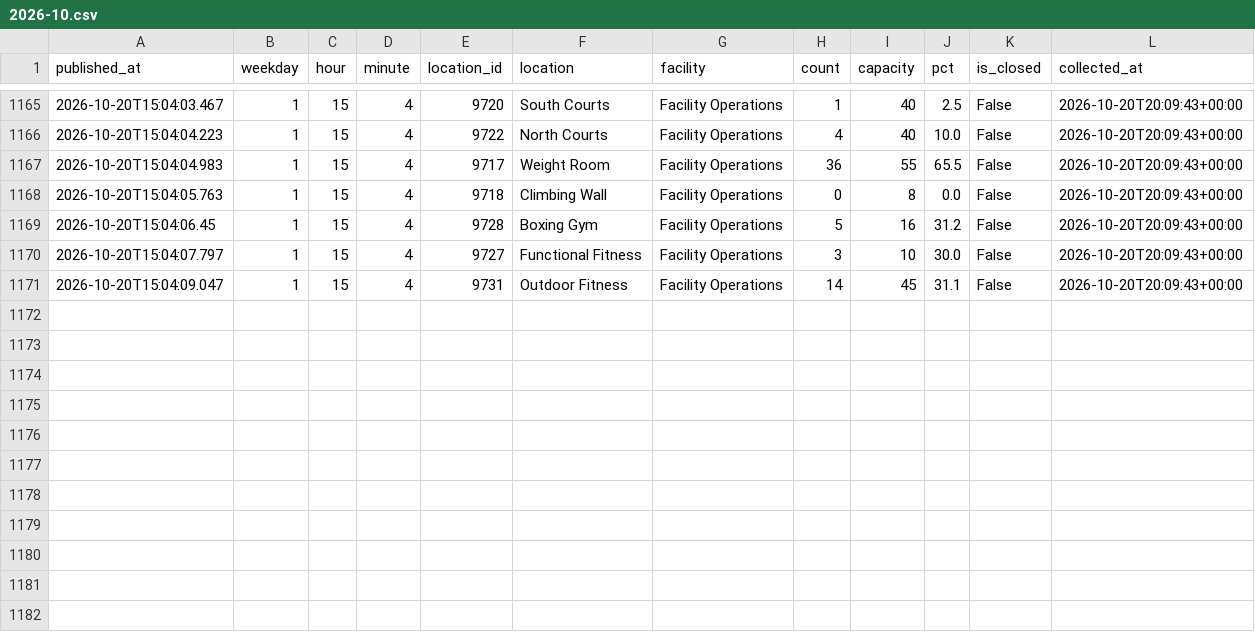
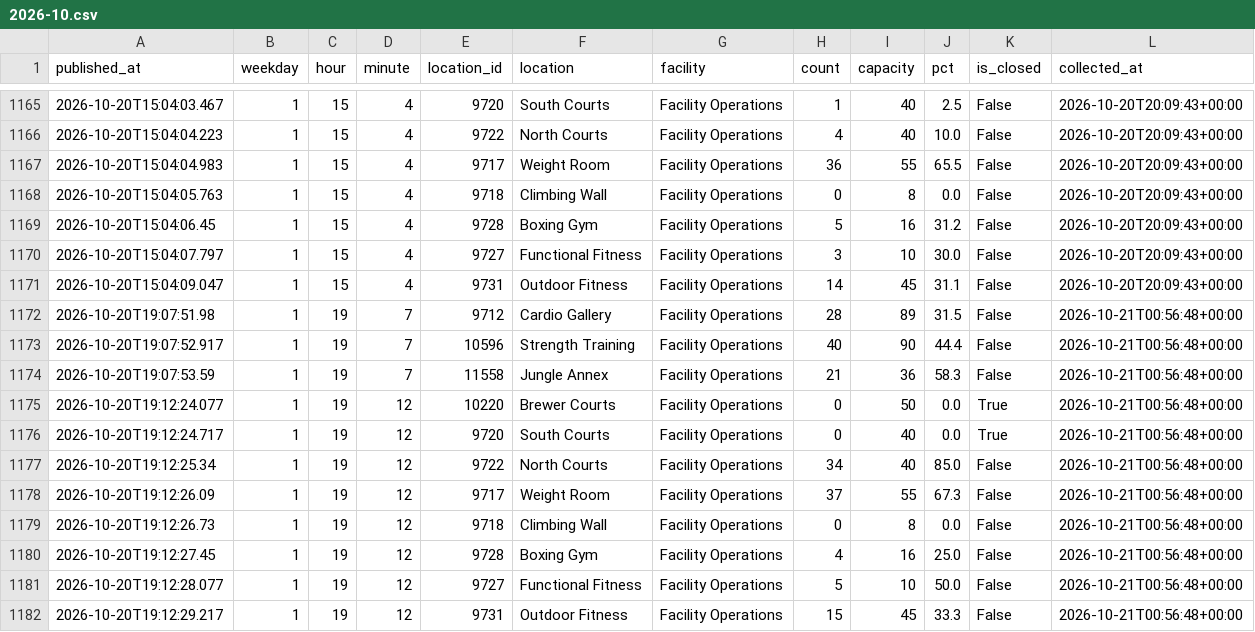
Before and after one commit to cobdaws2015/mizzou-rec-log, a CSV file: data/2026-10.csv, drawn as a sheet; only a part is shown, gaps mark what is left out.

Commit message:
data: 2026-10-21T00:56Z (mac)

```diff
--- a/data/2026-10.csv
+++ b/data/2026-10.csv
@@ -1171 +1171,12 @@ published_at,weekday,hour,minute,location_id,location,facility,count,capacity,pc
 2026-10-20T15:04:09.047,1,15,4,9731,Outdoor Fitness,Facility Operations,14,45,31.1,False,2026-10-20T20:09:43+00:00
+2026-10-20T19:07:51.98,1,19,7,9712,Cardio Gallery,Facility Operations,28,89,31.5,False,2026-10-21T00:56:48+00:00
+2026-10-20T19:07:52.917,1,19,7,10596,Strength Training,Facility Operations,40,90,44.4,False,2026-10-21T00:56:48+00:00
+2026-10-20T19:07:53.59,1,19,7,11558,Jungle Annex,Facility Operations,21,36,58.3,False,2026-10-21T00:56:48+00:00
+2026-10-20T19:12:24.077,1,19,12,10220,Brewer Courts,Facility Operations,0,50,0.0,True,2026-10-21T00:56:48+00:00
+2026-10-20T19:12:24.717,1,19,12,9720,South Courts,Facility Operations,0,40,0.0,True,2026-10-21T00:56:48+00:00
+2026-10-20T19:12:25.34,1,19,12,9722,North Courts,Facility Operations,34,40,85.0,False,2026-10-21T00:56:48+00:00
+2026-10-20T19:12:26.09,1,19,12,9717,Weight Room,Facility Operations,37,55,67.3,False,2026-10-21T00:56:48+00:00
+2026-10-20T19:12:26.73,1,19,12,9718,Climbing Wall,Facility Operations,0,8,0.0,False,2026-10-21T00:56:48+00:00
+2026-10-20T19:12:27.45,1,19,12,9728,Boxing Gym,Facility Operations,4,16,25.0,False,2026-10-21T00:56:48+00:00
+2026-10-20T19:12:28.077,1,19,12,9727,Functional Fitness,Facility Operations,5,10,50.0,False,2026-10-21T00:56:48+00:00
+2026-10-20T19:12:29.217,1,19,12,9731,Outdoor Fitness,Facility Operations,15,45,33.3,False,2026-10-21T00:56:48+00:00
```
Also changed, not shown: 2 other files.
